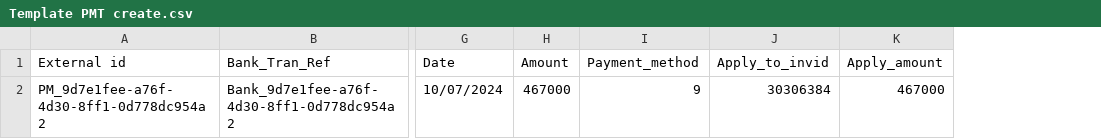
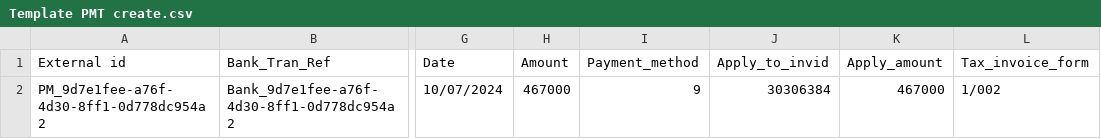
Before and after one commit to nt2311-vn/LabGroup_Netsuite, a CSV file: CSVs/Payment/create/Template PMT create.csv, drawn as a sheet; only a part is shown, gaps mark what is left out; the diff names each change by its address in the sheet, - before the commit and + after, or states it on an @@ line.

Commit message:
Update template csv with new column tax invocie form

```diff
--- a/CSVs/Payment/create/Template PMT create.csv
+++ b/CSVs/Payment/create/Template PMT create.csv
+column L (Tax_invoice_form), row 2: 1/002
```
